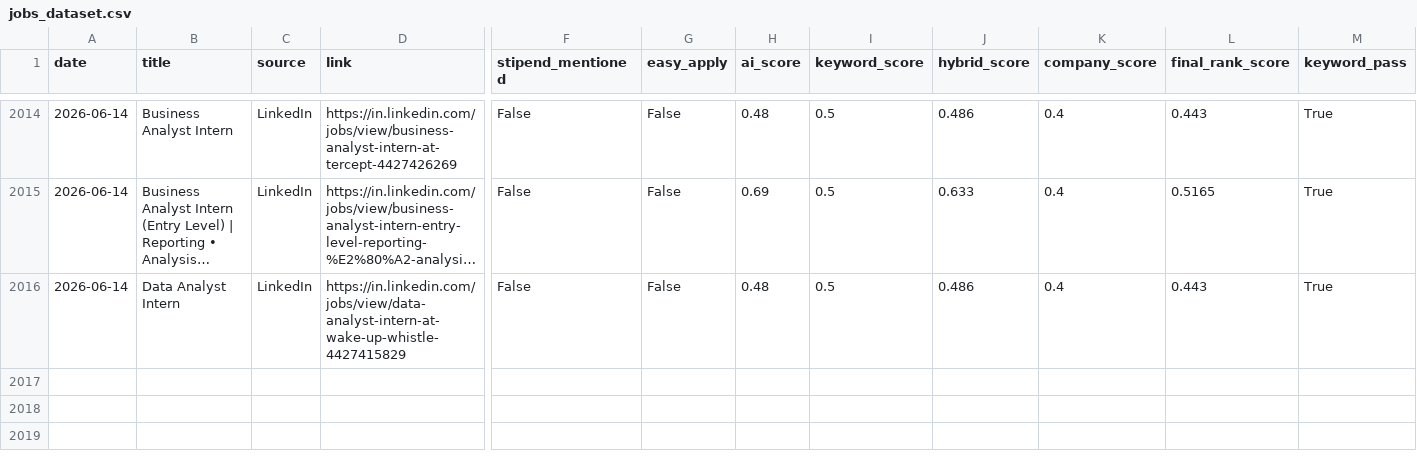
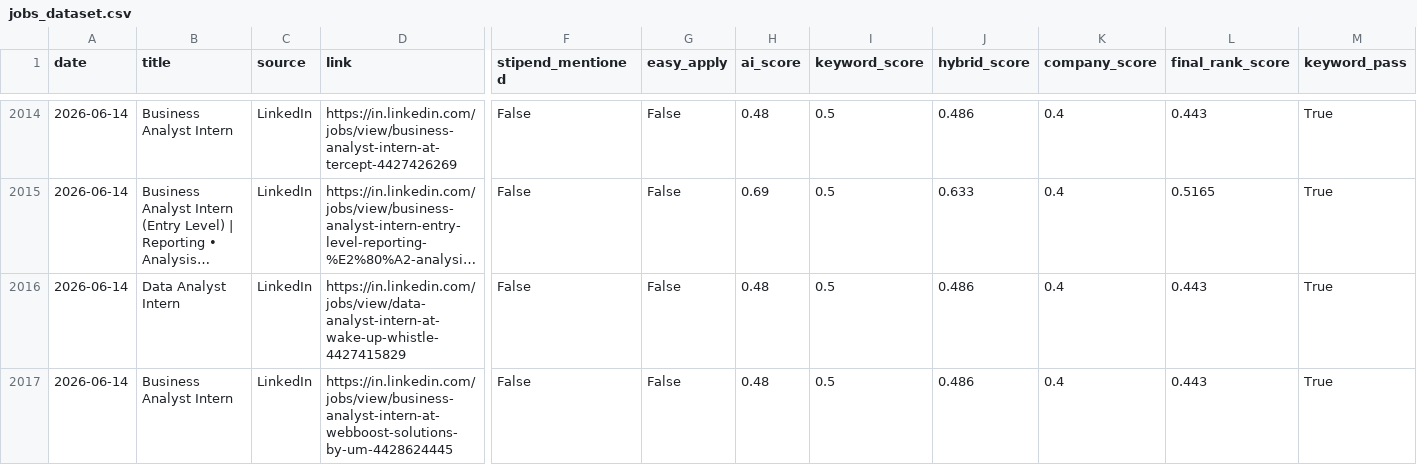
Before and after one commit to darshanmali99/ai-job-agent, a CSV file: jobs_dataset.csv, drawn as a sheet; only a part is shown, gaps mark what is left out; long unchanged cells end in …; rows hold the shown columns only; the diff names each change by its address in the sheet, - before the commit and + after, or states it on an @@ line.

```diff
--- a/jobs_dataset.csv
+++ b/jobs_dataset.csv
+row 2017: 2026-06-14 | Business Analyst Intern | LinkedIn | https://in.linkedin.com/jobs/view/business-analyst-intern-at-webboost-solutions-by-um-4428624445 | False | False | 0.48 | 0.5 | 0.486 | 0.4 | 0.443 | True
```
Also changed, not shown: 1 other file.
